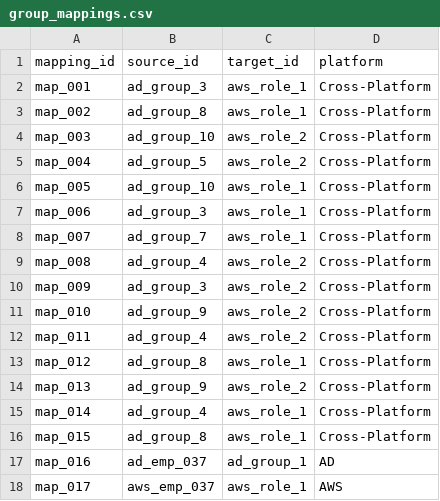
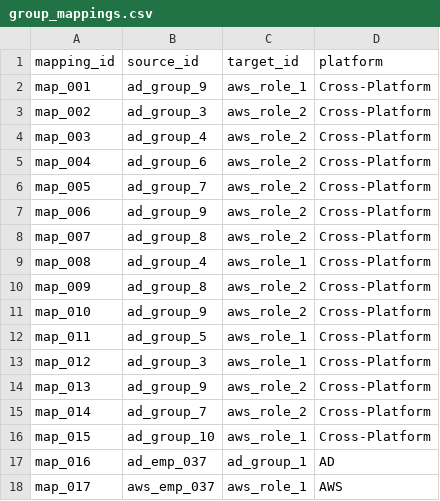
Before and after one commit to VinayakKumarSingh/SprawlBlock, a CSV file: group_mappings.csv, drawn as a sheet; only a part is shown.

```diff
--- a/group_mappings.csv
+++ b/group_mappings.csv
@@ -1,17 +1,17 @@
 mapping_id,source_id,target_id,platform
-map_001,ad_group_3,aws_role_1,Cross-Platform
-map_002,ad_group_8,aws_role_1,Cross-Platform
-map_003,ad_group_10,aws_role_2,Cross-Platform
-map_004,ad_group_5,aws_role_2,Cross-Platform
-map_005,ad_group_10,aws_role_1,Cross-Platform
-map_006,ad_group_3,aws_role_1,Cross-Platform
-map_007,ad_group_7,aws_role_1,Cross-Platform
-map_008,ad_group_4,aws_role_2,Cross-Platform
-map_009,ad_group_3,aws_role_2,Cross-Platform
+map_001,ad_group_9,aws_role_1,Cross-Platform
+map_002,ad_group_3,aws_role_2,Cross-Platform
+map_003,ad_group_4,aws_role_2,Cross-Platform
+map_004,ad_group_6,aws_role_2,Cross-Platform
+map_005,ad_group_7,aws_role_2,Cross-Platform
+map_006,ad_group_9,aws_role_2,Cross-Platform
+map_007,ad_group_8,aws_role_2,Cross-Platform
+map_008,ad_group_4,aws_role_1,Cross-Platform
+map_009,ad_group_8,aws_role_2,Cross-Platform
 map_010,ad_group_9,aws_role_2,Cross-Platform
-map_011,ad_group_4,aws_role_2,Cross-Platform
-map_012,ad_group_8,aws_role_1,Cross-Platform
+map_011,ad_group_5,aws_role_1,Cross-Platform
+map_012,ad_group_3,aws_role_1,Cross-Platform
 map_013,ad_group_9,aws_role_2,Cross-Platform
-map_014,ad_group_4,aws_role_1,Cross-Platform
-map_015,ad_group_8,aws_role_1,Cross-Platform
+map_014,ad_group_7,aws_role_2,Cross-Platform
+map_015,ad_group_10,aws_role_1,Cross-Platform
 map_016,ad_emp_037,ad_group_1,AD
```
Also changed, not shown: audit_events.csv, identities.csv, 4 other files.
